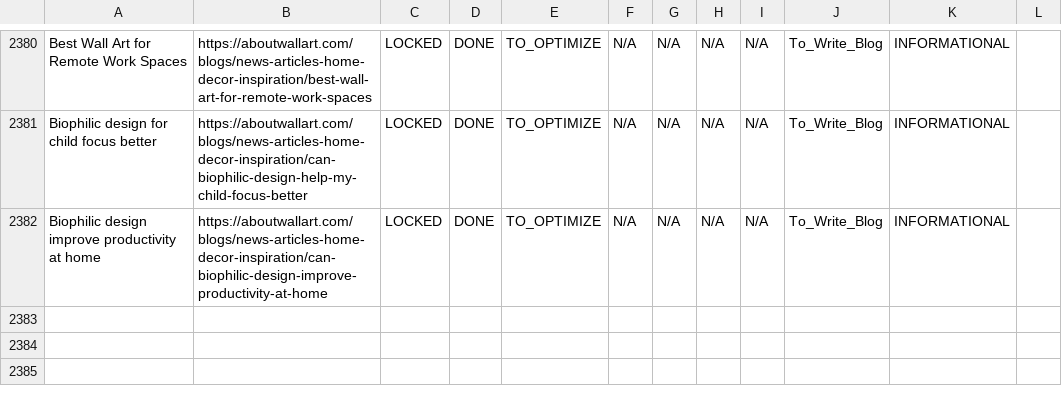
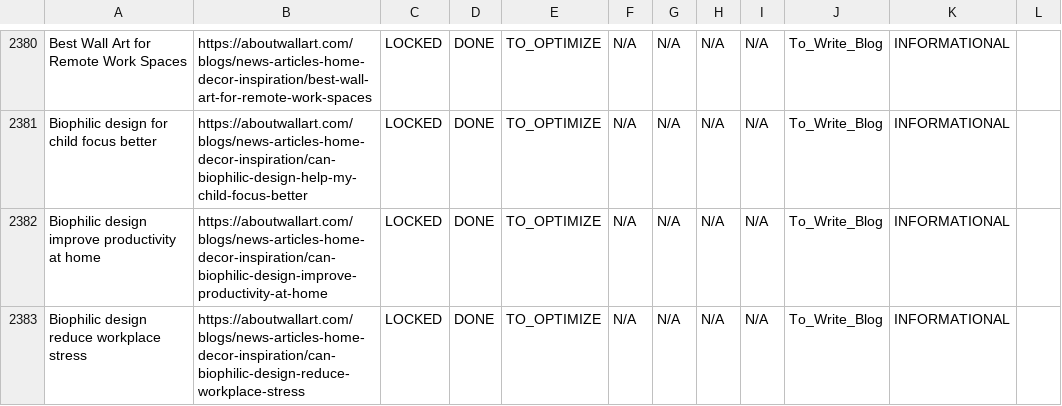
Before and after one commit to aboutwallart/seo-tools, a CSV file: data/keyword-locker-registry.csv, drawn as a sheet; only a part is shown, gaps mark what is left out; the diff names each change by its address in the sheet, - before the commit and + after, or states it on an @@ line.

Commit message:
Add to write blog: Biophilic design reduce workplace stress

```diff
--- a/data/keyword-locker-registry.csv
+++ b/data/keyword-locker-registry.csv
+row 2383: Biophilic design reduce workplace stress | https://aboutwallart.com/blogs/news-articles-home-decor-inspiration/can-biophilic-design-reduce-workplace-stress | LOCKED | DONE | TO_OPTIMIZE | N/A | N/A | N/A | N/A | To_Write_Blog | INFORMATIONAL
```
